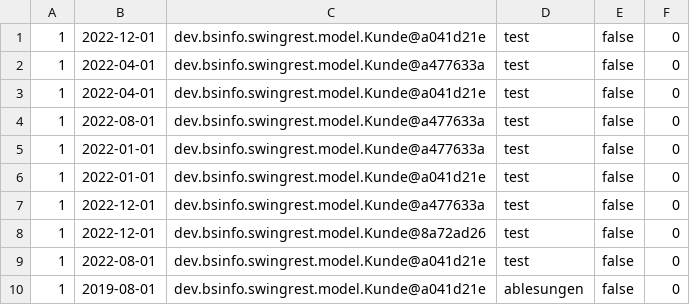
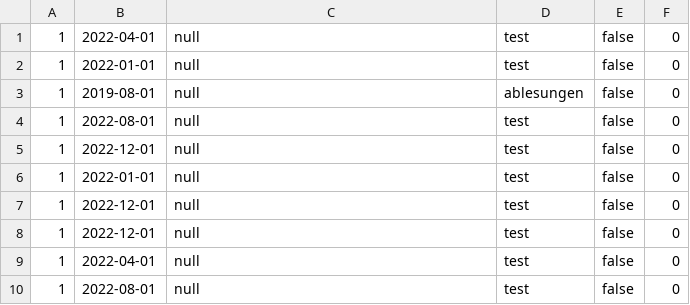
Before and after one commit to MikeEngler/project_schule, a CSV file: database_abl.csv, drawn as a sheet.

```diff
--- a/database_abl.csv
+++ b/database_abl.csv
@@ -1,10 +1,10 @@
-1;2022-12-01;dev.bsinfo.swingrest.model.Kunde@a041d21e;test;false;0;
-1;2022-04-01;dev.bsinfo.swingrest.model.Kunde@a477633a;test;false;0;
-1;2022-04-01;dev.bsinfo.swingrest.model.Kunde@a041d21e;test;false;0;
-1;2022-08-01;dev.bsinfo.swingrest.model.Kunde@a477633a;test;false;0;
-1;2022-01-01;dev.bsinfo.swingrest.model.Kunde@a477633a;test;false;0;
-1;2022-01-01;dev.bsinfo.swingrest.model.Kunde@a041d21e;test;false;0;
-1;2022-12-01;dev.bsinfo.swingrest.model.Kunde@a477633a;test;false;0;
-1;2022-12-01;dev.bsinfo.swingrest.model.Kunde@8a72ad26;test;false;0;
-1;2022-08-01;dev.bsinfo.swingrest.model.Kunde@a041d21e;test;false;0;
-1;2019-08-01;dev.bsinfo.swingrest.model.Kunde@a041d21e;ablesungen;false;0;
+1;2022-04-01;null;test;false;0;
+1;2022-01-01;null;test;false;0;
+1;2019-08-01;null;ablesungen;false;0;
+1;2022-08-01;null;test;false;0;
+1;2022-12-01;null;test;false;0;
+1;2022-01-01;null;test;false;0;
+1;2022-12-01;null;test;false;0;
+1;2022-12-01;null;test;false;0;
+1;2022-04-01;null;test;false;0;
+1;2022-08-01;null;test;false;0;
```
Also changed, not shown: 8 other files.
